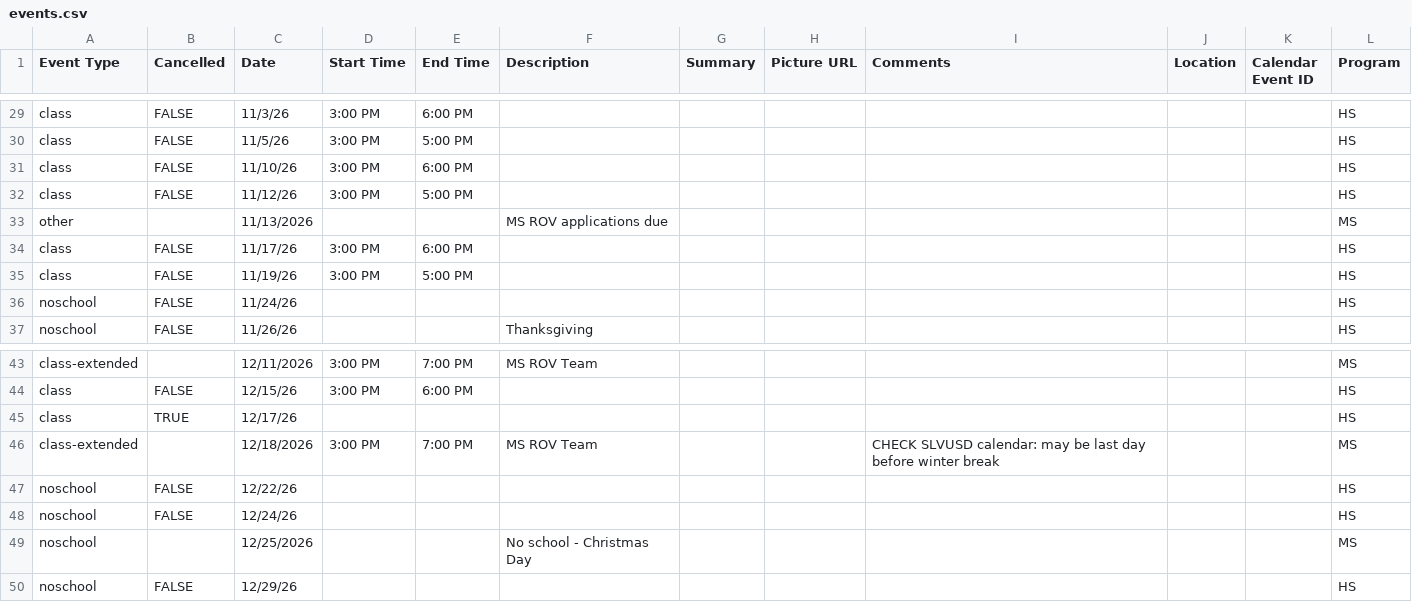
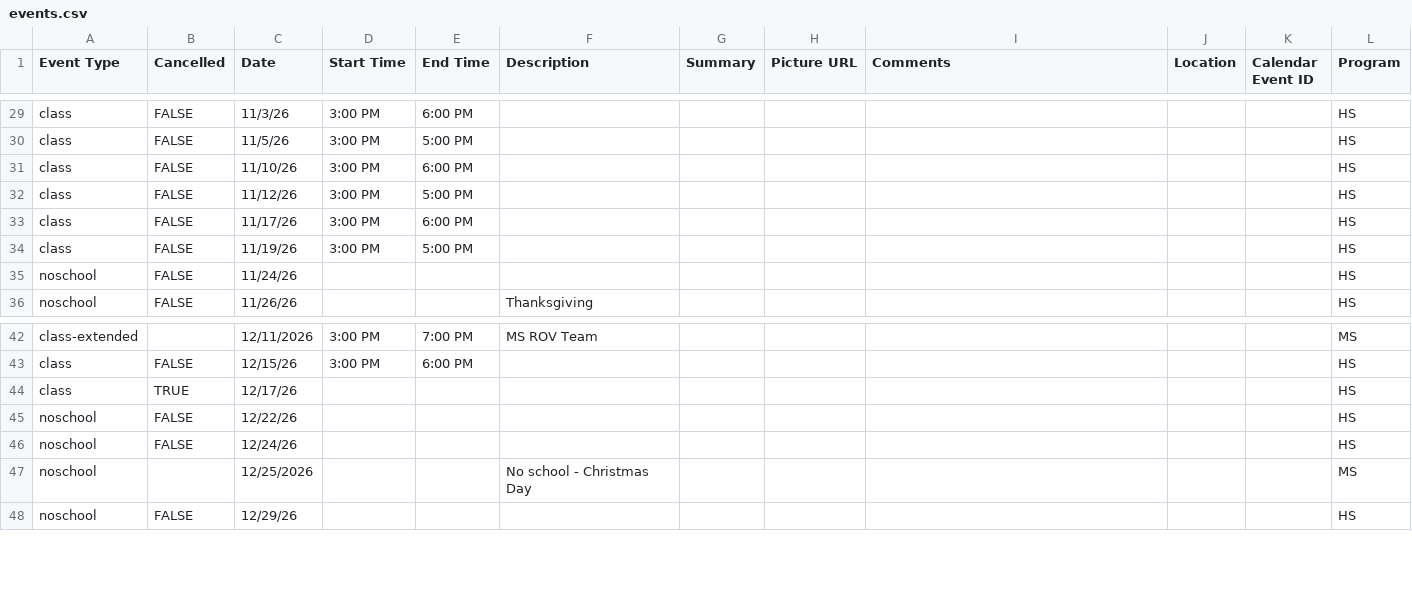
Before and after one commit to porttack/rov, a CSV file: assets/data/events.csv, drawn as a sheet; only a part is shown, gaps mark what is left out.

```diff
--- a/assets/data/events.csv
+++ b/assets/data/events.csv
@@ -32,3 +32,2 @@ class,FALSE,11/10/26,3:00 PM,6:00 PM,,,,,,,HS
 class,FALSE,11/12/26,3:00 PM,5:00 PM,,,,,,,HS
-other,,11/13/2026,,,MS ROV applications due,,,,,,MS
 class,FALSE,11/17/26,3:00 PM,6:00 PM,,,,,,,HS
@@ -45,3 +44,2 @@ class,FALSE,12/15/26,3:00 PM,6:00 PM,,,,,,,HS
 class,TRUE,12/17/26,,,,,,,,,HS
-class-extended,,12/18/2026,3:00 PM,7:00 PM,MS ROV Team,,,CHECK SLVUSD calendar: may be last day before winter break,,,MS
 noschool,FALSE,12/22/26,,,,,,,,,HS
```
